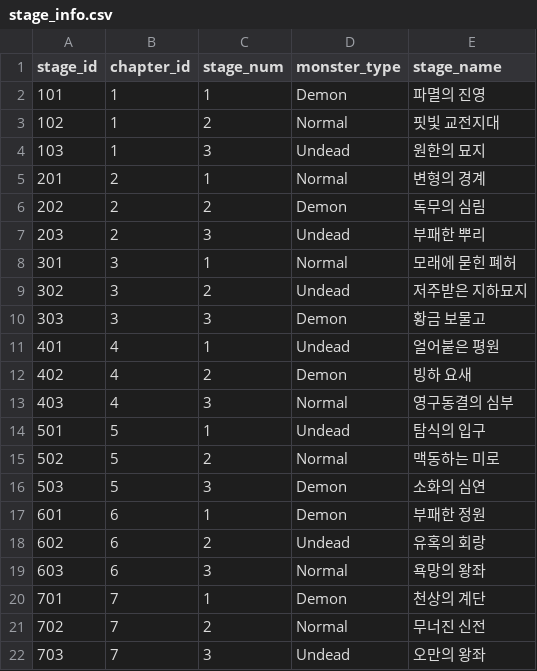
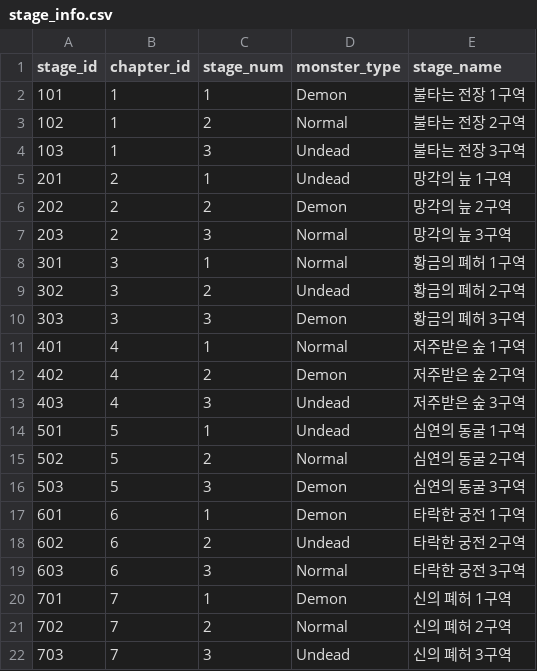
Before and after one commit to dldudcks91/TheSevenRPG, a CSV file: fastapi/meta_data/stage_info.csv, drawn as a sheet.

```diff
--- a/fastapi/meta_data/stage_info.csv
+++ b/fastapi/meta_data/stage_info.csv
@@ -1,22 +1,22 @@
 stage_id,chapter_id,stage_num,monster_type,stage_name
-101,1,1,Demon,파멸의 진영
-102,1,2,Normal,핏빛 교전지대
-103,1,3,Undead,원한의 묘지
-201,2,1,Normal,변형의 경계
-202,2,2,Demon,독무의 심림
-203,2,3,Undead,부패한 뿌리
-301,3,1,Normal,모래에 묻힌 폐허
-302,3,2,Undead,저주받은 지하묘지
-303,3,3,Demon,황금 보물고
-401,4,1,Undead,얼어붙은 평원
-402,4,2,Demon,빙하 요새
-403,4,3,Normal,영구동결의 심부
-501,5,1,Undead,탐식의 입구
-502,5,2,Normal,맥동하는 미로
-503,5,3,Demon,소화의 심연
-601,6,1,Demon,부패한 정원
-602,6,2,Undead,유혹의 회랑
-603,6,3,Normal,욕망의 왕좌
-701,7,1,Demon,천상의 계단
-702,7,2,Normal,무너진 신전
-703,7,3,Undead,오만의 왕좌
+101,1,1,Demon,불타는 전장 1구역
+102,1,2,Normal,불타는 전장 2구역
+103,1,3,Undead,불타는 전장 3구역
+201,2,1,Undead,망각의 늪 1구역
+202,2,2,Demon,망각의 늪 2구역
+203,2,3,Normal,망각의 늪 3구역
+301,3,1,Normal,황금의 폐허 1구역
+302,3,2,Undead,황금의 폐허 2구역
+303,3,3,Demon,황금의 폐허 3구역
+401,4,1,Normal,저주받은 숲 1구역
+402,4,2,Demon,저주받은 숲 2구역
+403,4,3,Undead,저주받은 숲 3구역
+501,5,1,Undead,심연의 동굴 1구역
+502,5,2,Normal,심연의 동굴 2구역
+503,5,3,Demon,심연의 동굴 3구역
+601,6,1,Demon,타락한 궁전 1구역
+602,6,2,Undead,타락한 궁전 2구역
+603,6,3,Normal,타락한 궁전 3구역
+701,7,1,Demon,신의 폐허 1구역
+702,7,2,Normal,신의 폐허 2구역
+703,7,3,Undead,신의 폐허 3구역
```
Also changed, not shown: fastapi/docs/game_design/data/몬스터.csv, fastapi/meta_data/chapter_info.csv, 31 other files.
